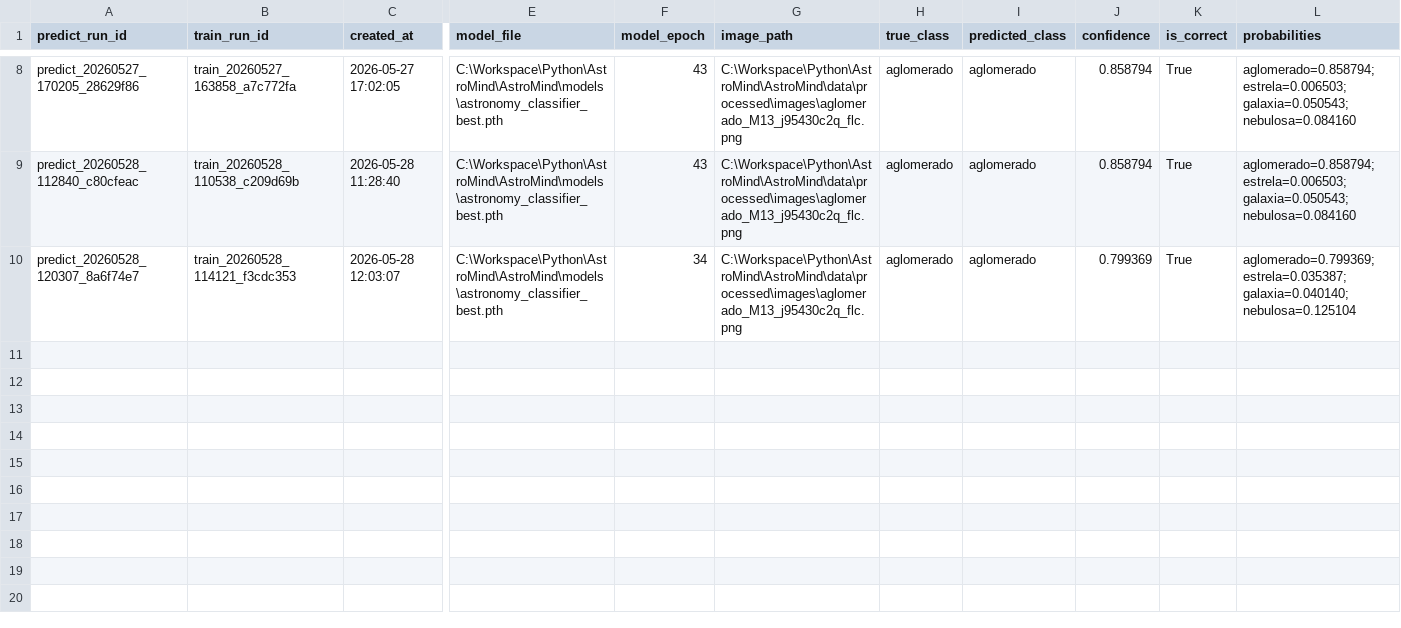
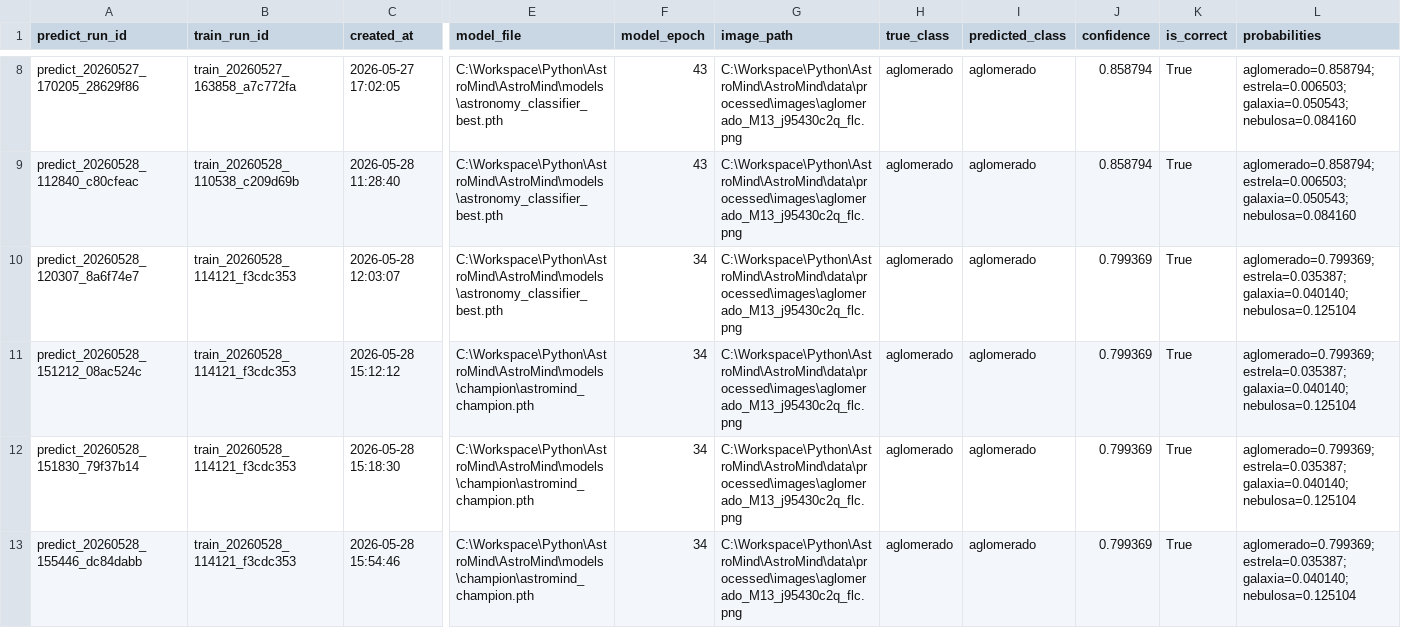
Before and after one commit to lucasrpinto/AstroMind, a CSV file: experiment_logs/predict_runs.csv, drawn as a sheet; only a part is shown, gaps mark what is left out; rows hold the shown columns only; the diff names each change by its address in the sheet, - before the commit and + after, or states it on an @@ line.

Commit message:
fix: preserve checkpoints by train run id

```diff
--- a/experiment_logs/predict_runs.csv
+++ b/experiment_logs/predict_runs.csv
+row 11: predict_20260528_151212_08ac524c | train_20260528_114121_f3cdc353 | 2026-05-28 15:12:12 | C:\Workspace\Python\AstroMind\AstroMind\models\champion\astromind_champion.pth | 34 | C:\Workspace\Python\AstroMind\AstroMind\data\processed\images\aglomerado_M13_j95430c2q_flc.png | aglomerado | aglomerado | 0.799369 | True | aglomerado=0.799369; estrela=0.035387; galaxia=0.040140; nebulosa=0.125104
+row 12: predict_20260528_151830_79f37b14 | train_20260528_114121_f3cdc353 | 2026-05-28 15:18:30 | C:\Workspace\Python\AstroMind\AstroMind\models\champion\astromind_champion.pth | 34 | C:\Workspace\Python\AstroMind\AstroMind\data\processed\images\aglomerado_M13_j95430c2q_flc.png | aglomerado | aglomerado | 0.799369 | True | aglomerado=0.799369; estrela=0.035387; galaxia=0.040140; nebulosa=0.125104
+row 13: predict_20260528_155446_dc84dabb | train_20260528_114121_f3cdc353 | 2026-05-28 15:54:46 | C:\Workspace\Python\AstroMind\AstroMind\models\champion\astromind_champion.pth | 34 | C:\Workspace\Python\AstroMind\AstroMind\data\processed\images\aglomerado_M13_j95430c2q_flc.png | aglomerado | aglomerado | 0.799369 | True | aglomerado=0.799369; estrela=0.035387; galaxia=0.040140; nebulosa=0.125104
```
Also changed, not shown: experiment_logs/evaluate_runs.csv, experiment_logs/external_evaluate_runs.csv, 3 other files.
